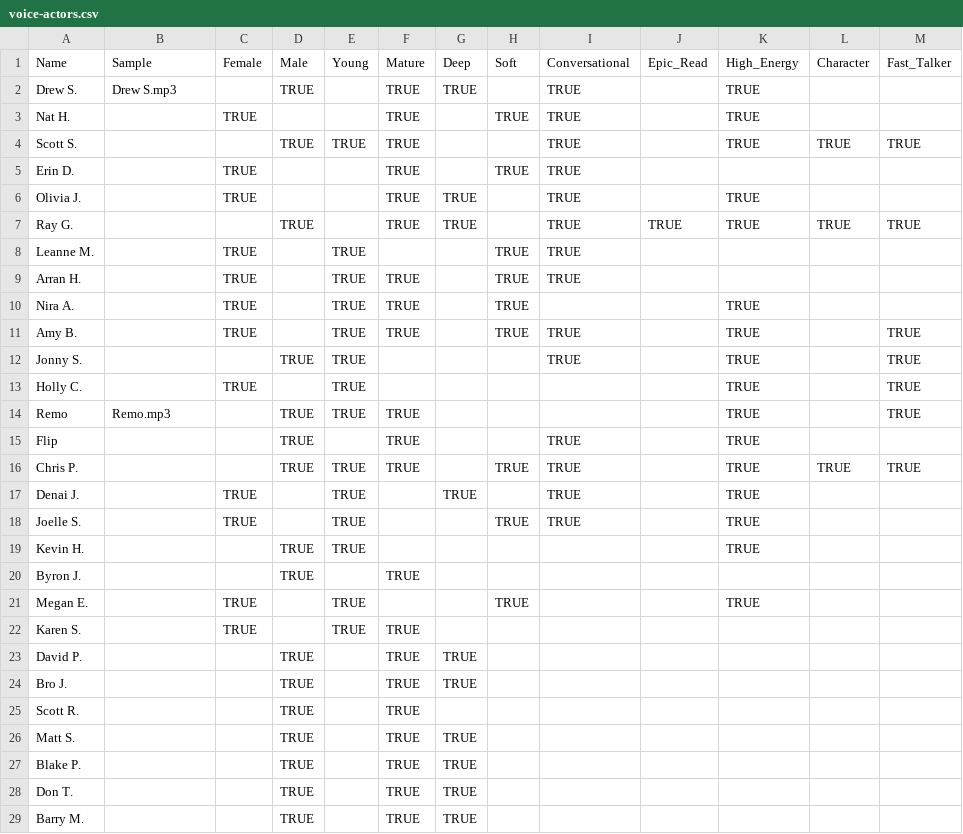
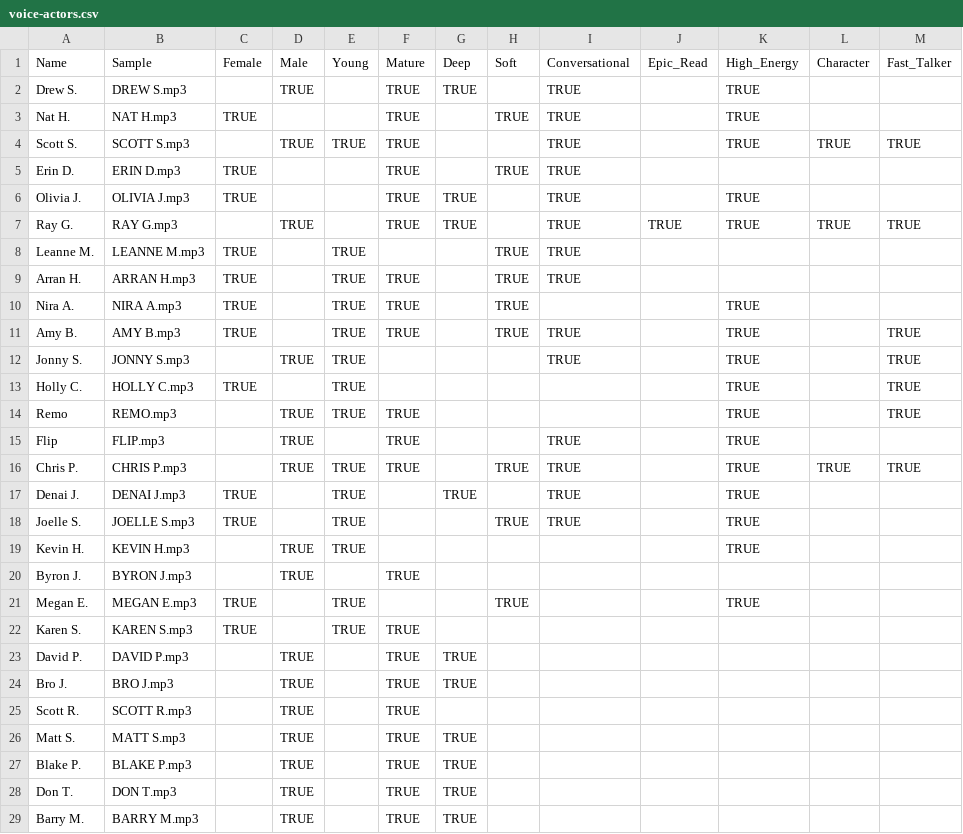
Before and after one commit to ashpoon/voice, a CSV file: data/voice-actors.csv, drawn as a sheet; only a part is shown; the diff covers the shown part only.

Commit message:
finish hooking up samples (rename a few that are spelled differently)
remo was actually working

```diff
--- a/data/voice-actors.csv
+++ b/data/voice-actors.csv
@@ -1,29 +1,29 @@
 Name,Sample,Female,Male,Young,Mature,Deep,Soft,Conversational,Epic_Read,High_Energy,Character,Fast_Talker
-Drew S.,Drew S.mp3,,TRUE,,TRUE,TRUE,,TRUE,,TRUE,,
-Nat H.,,TRUE,,,TRUE,,TRUE,TRUE,,TRUE,,
-Scott S.,,,TRUE,TRUE,TRUE,,,TRUE,,TRUE,TRUE,TRUE
-Erin D.,,TRUE,,,TRUE,,TRUE,TRUE,,,,
-Olivia J.,,TRUE,,,TRUE,TRUE,,TRUE,,TRUE,,
-Ray G.,,,TRUE,,TRUE,TRUE,,TRUE,TRUE,TRUE,TRUE,TRUE
-Leanne M.,,TRUE,,TRUE,,,TRUE,TRUE,,,,
-Arran H.,,TRUE,,TRUE,TRUE,,TRUE,TRUE,,,,
-Nira A.,,TRUE,,TRUE,TRUE,,TRUE,,,TRUE,,
-Amy B.,,TRUE,,TRUE,TRUE,,TRUE,TRUE,,TRUE,,TRUE
-Jonny S.,,,TRUE,TRUE,,,,TRUE,,TRUE,,TRUE
-Holly C.,,TRUE,,TRUE,,,,,,TRUE,,TRUE
-Remo,Remo.mp3,,TRUE,TRUE,TRUE,,,,,TRUE,,TRUE
-Flip,,,TRUE,,TRUE,,,TRUE,,TRUE,,
-Chris P.,,,TRUE,TRUE,TRUE,,TRUE,TRUE,,TRUE,TRUE,TRUE
-Denai J.,,TRUE,,TRUE,,TRUE,,TRUE,,TRUE,,
-Joelle S.,,TRUE,,TRUE,,,TRUE,TRUE,,TRUE,,
-Kevin H.,,,TRUE,TRUE,,,,,,TRUE,,
-Byron J.,,,TRUE,,TRUE,,,,,,,
-Megan E.,,TRUE,,TRUE,,,TRUE,,,TRUE,,
-Karen S.,,TRUE,,TRUE,TRUE,,,,,,,
-David P.,,,TRUE,,TRUE,TRUE,,,,,,
-Bro J.,,,TRUE,,TRUE,TRUE,,,,,,
-Scott R.,,,TRUE,,TRUE,,,,,,,
-Matt S.,,,TRUE,,TRUE,TRUE,,,,,,
-Blake P.,,,TRUE,,TRUE,TRUE,,,,,,
-Don T.,,,TRUE,,TRUE,TRUE,,,,,,
-Barry M.,,,TRUE,,TRUE,TRUE,,,,,,
+Drew S.,DREW S.mp3,,TRUE,,TRUE,TRUE,,TRUE,,TRUE,,
+Nat H.,NAT H.mp3,TRUE,,,TRUE,,TRUE,TRUE,,TRUE,,
+Scott S.,SCOTT S.mp3,,TRUE,TRUE,TRUE,,,TRUE,,TRUE,TRUE,TRUE
+Erin D.,ERIN D.mp3,TRUE,,,TRUE,,TRUE,TRUE,,,,
+Olivia J.,OLIVIA J.mp3,TRUE,,,TRUE,TRUE,,TRUE,,TRUE,,
+Ray G.,RAY G.mp3,,TRUE,,TRUE,TRUE,,TRUE,TRUE,TRUE,TRUE,TRUE
+Leanne M.,LEANNE M.mp3,TRUE,,TRUE,,,TRUE,TRUE,,,,
+Arran H.,ARRAN H.mp3,TRUE,,TRUE,TRUE,,TRUE,TRUE,,,,
+Nira A.,NIRA A.mp3,TRUE,,TRUE,TRUE,,TRUE,,,TRUE,,
+Amy B.,AMY B.mp3,TRUE,,TRUE,TRUE,,TRUE,TRUE,,TRUE,,TRUE
+Jonny S.,JONNY S.mp3,,TRUE,TRUE,,,,TRUE,,TRUE,,TRUE
+Holly C.,HOLLY C.mp3,TRUE,,TRUE,,,,,,TRUE,,TRUE
+Remo,REMO.mp3,,TRUE,TRUE,TRUE,,,,,TRUE,,TRUE
+Flip,FLIP.mp3,,TRUE,,TRUE,,,TRUE,,TRUE,,
+Chris P.,CHRIS P.mp3,,TRUE,TRUE,TRUE,,TRUE,TRUE,,TRUE,TRUE,TRUE
+Denai J.,DENAI J.mp3,TRUE,,TRUE,,TRUE,,TRUE,,TRUE,,
+Joelle S.,JOELLE S.mp3,TRUE,,TRUE,,,TRUE,TRUE,,TRUE,,
+Kevin H.,KEVIN H.mp3,,TRUE,TRUE,,,,,,TRUE,,
+Byron J.,BYRON J.mp3,,TRUE,,TRUE,,,,,,,
+Megan E.,MEGAN E.mp3,TRUE,,TRUE,,,TRUE,,,TRUE,,
+Karen S.,KAREN S.mp3,TRUE,,TRUE,TRUE,,,,,,,
+David P.,DAVID P.mp3,,TRUE,,TRUE,TRUE,,,,,,
+Bro J.,BRO J.mp3,,TRUE,,TRUE,TRUE,,,,,,
+Scott R.,SCOTT R.mp3,,TRUE,,TRUE,,,,,,,
+Matt S.,MATT S.mp3,,TRUE,,TRUE,TRUE,,,,,,
+Blake P.,BLAKE P.mp3,,TRUE,,TRUE,TRUE,,,,,,
+Don T.,DON T.mp3,,TRUE,,TRUE,TRUE,,,,,,
+Barry M.,BARRY M.mp3,,TRUE,,TRUE,TRUE,,,,,,
```
Also changed, not shown: 36 edited cells elsewhere in this file, 4 other files.
